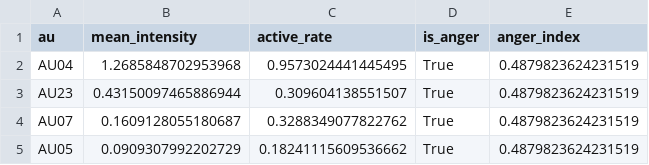
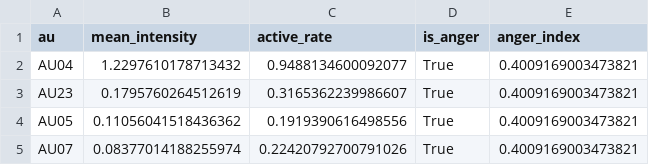
Before and after one commit to LightBolt8/politicianEmotions, a CSV file: analysis/2024/Trump/anger_aus.csv, drawn as a sheet.

```diff
--- a/analysis/2024/Trump/anger_aus.csv
+++ b/analysis/2024/Trump/anger_aus.csv
@@ -1,5 +1,5 @@
 au,mean_intensity,active_rate,is_anger,anger_index
-AU04,1.2685848702953968,0.9573024441445495,True,0.4879823624231519
-AU23,0.43150097465886944,0.309604138551507,True,0.4879823624231519
-AU07,0.1609128055180687,0.3288349077822762,True,0.4879823624231519
-AU05,0.0909307992202729,0.18241115609536662,True,0.4879823624231519
+AU04,1.2297610178713432,0.9488134600092077,True,0.4009169003473821
+AU23,0.1795760264512619,0.3165362239986607,True,0.4009169003473821
+AU05,0.11056041518436362,0.1919390616498556,True,0.4009169003473821
+AU07,0.08377014188255974,0.22420792700791026,True,0.4009169003473821
```
Also changed, not shown: analysis/2024/Harris/anger_aus.csv, analysis/2024/Harris/au_summary.csv, 12 other files.
